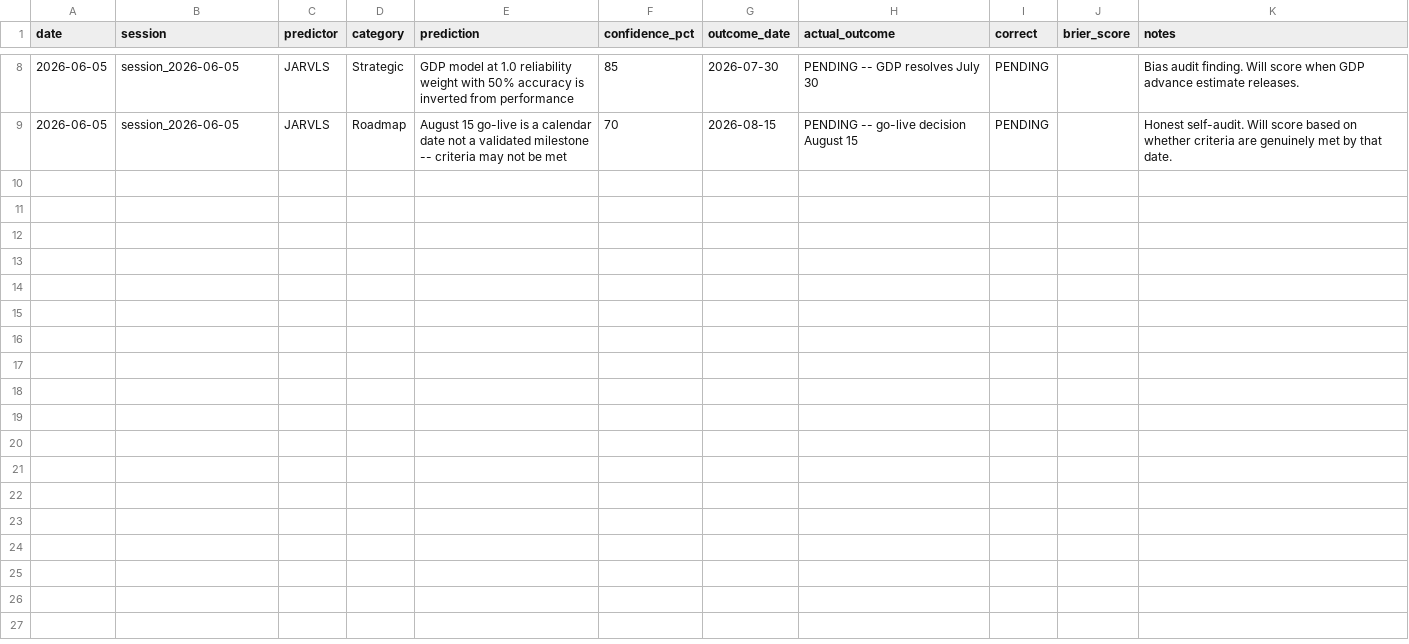
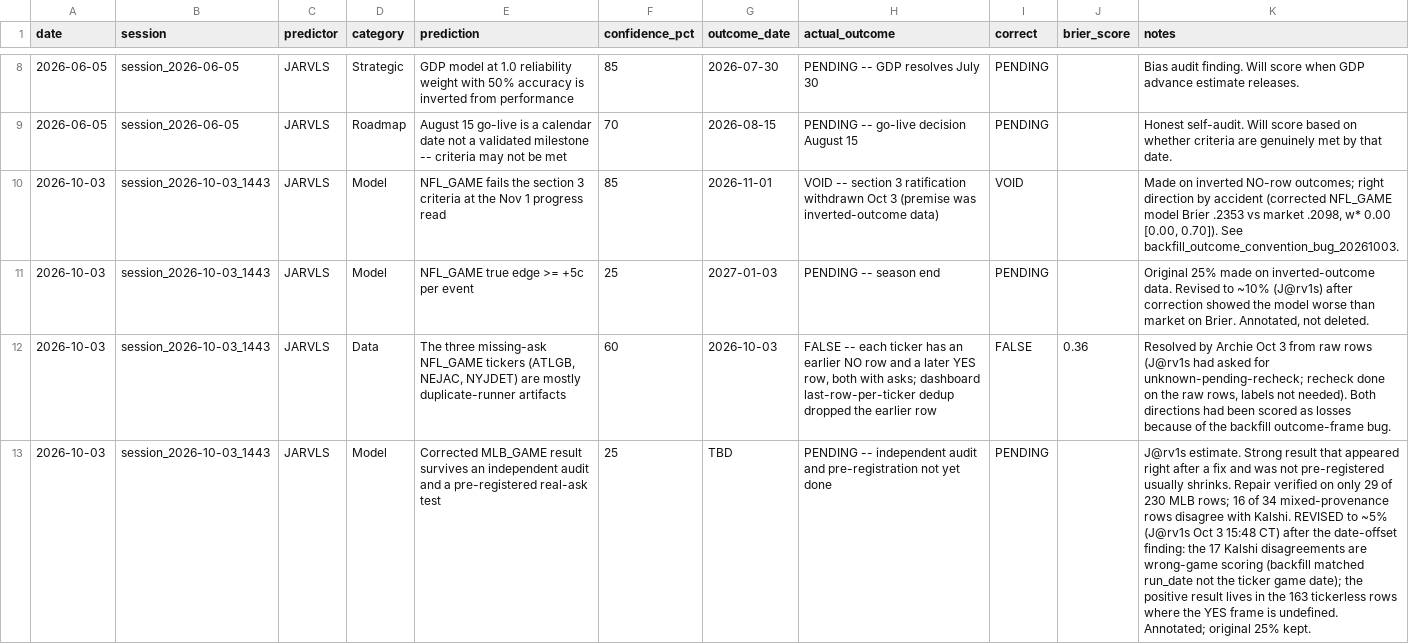
Before and after one commit to logain1964/KalshiBot-Dashboard, a CSV file: jarvls_calibration.csv, drawn as a sheet; only a part is shown, gaps mark what is left out; the diff names each change by its address in the sheet, - before the commit and + after, or states it on an @@ line.

```diff
--- a/jarvls_calibration.csv
+++ b/jarvls_calibration.csv
+row 10: 2026-10-03 | session_2026-10-03_1443 | JARVLS | Model | NFL_GAME fails the section 3 criteria at the Nov 1 progress read | 85 | 2026-11-01 | VOID -- section 3 ratification withdrawn Oct 3 (premise was inverted-outcome data) | VOID |  | Made on inverted NO-row outcomes; right direction by accident (corrected NFL_GAME model Brier .2353 vs market .2098, w* 0.00 [0.00, 0.70]). See backfill_outcome_convention_bug_20261003.
+row 11: 2026-10-03 | session_2026-10-03_1443 | JARVLS | Model | NFL_GAME true edge >= +5c per event | 25 | 2027-01-03 | PENDING -- season end | PENDING |  | Original 25% made on inverted-outcome data. Revised to ~10% (J@rv1s) after correction showed the model worse than market on Brier. Annotated, not deleted.
+row 12: 2026-10-03 | session_2026-10-03_1443 | JARVLS | Data | The three missing-ask NFL_GAME tickers (ATLGB, NEJAC, NYJDET) are mostly duplicate-runner artifacts | 60 | 2026-10-03 | FALSE -- each ticker has an earlier NO row and a later YES row, both with asks; dashboard last-row-per-ticker dedup dropped the earlier row | FALSE | 0.36 | Resolved by Archie Oct 3 from raw rows (J@rv1s had asked for unknown-pending-recheck; recheck done on the raw rows, labels not needed). Both directions had been scored as losses because of the backfill outcome-frame bug.
+row 13: 2026-10-03 | session_2026-10-03_1443 | JARVLS | Model | Corrected MLB_GAME result survives an independent audit and a pre-registered real-ask test | 25 | TBD | PENDING -- independent audit and pre-registration not yet done | PENDING |  | J@rv1s estimate. Strong result that appeared right after a fix and was not pre-registered usually shrinks. Repair verified on only 29 of 230 MLB rows; 16 of 34 mixed-provenance rows disagree with Kalshi. REVISED to ~5% (J@rv1s Oct 3 15:48 CT) after the date-offset finding: the 17 Kalshi disagreements are wrong-game scoring (backfill matched run_date not the ticker game date); the positive result lives in the 163 tickerless rows where the YES frame is undefined. Annotated; original 25% kept.
```
Also changed, not shown: 5 other files.
